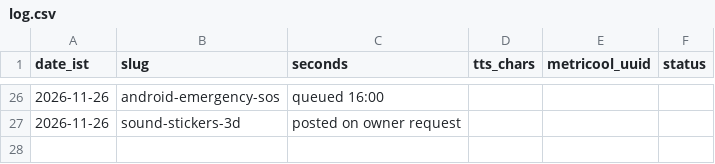
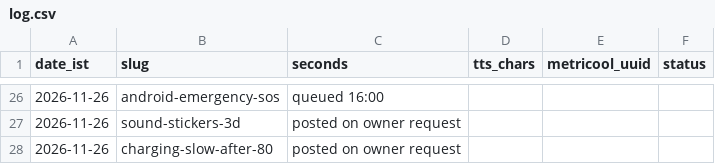
Before and after one commit to vipinlalrv91/403-unlocked-media, a CSV file: runs/log.csv, drawn as a sheet; only a part is shown, gaps mark what is left out.

```diff
--- a/runs/log.csv
+++ b/runs/log.csv
@@ -27 +27,2 @@ date_ist,slug,seconds,tts_chars,metricool_uuid,status
 2026-11-26,sound-stickers-3d,posted on owner request
+2026-11-26,charging-slow-after-80,posted on owner request
```
Also changed, not shown: 4 other files.
